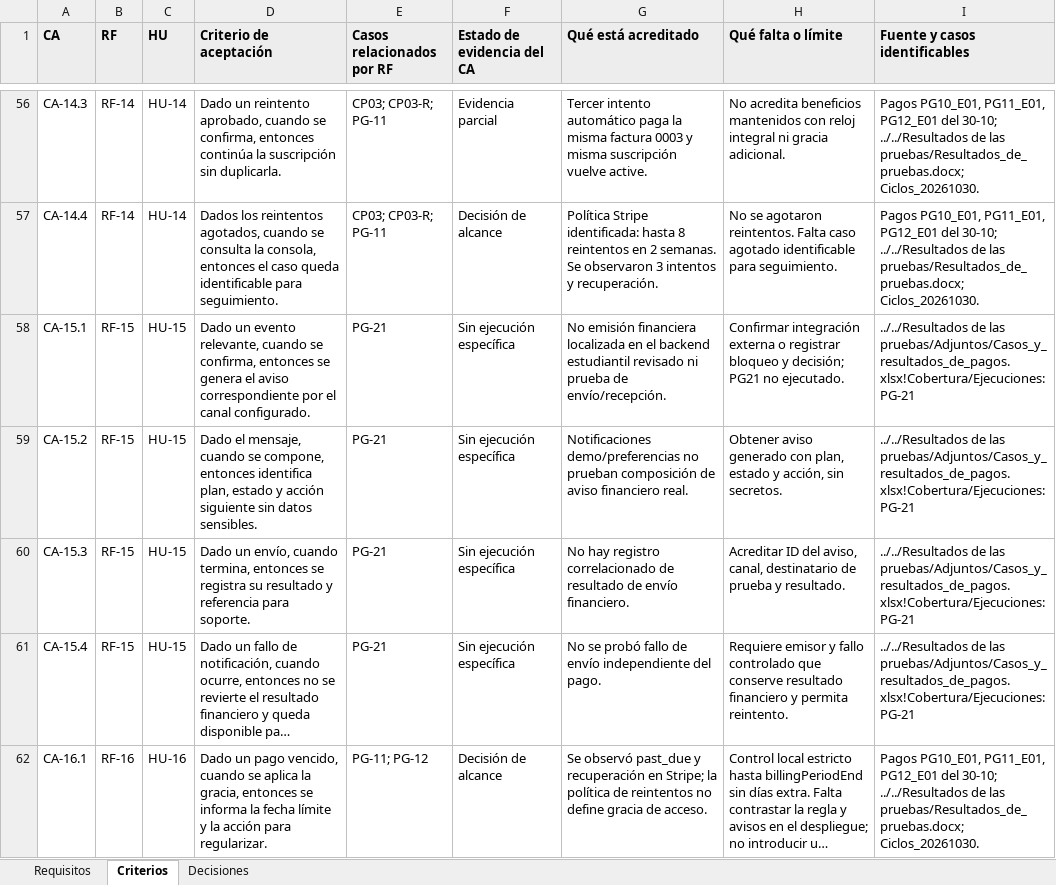
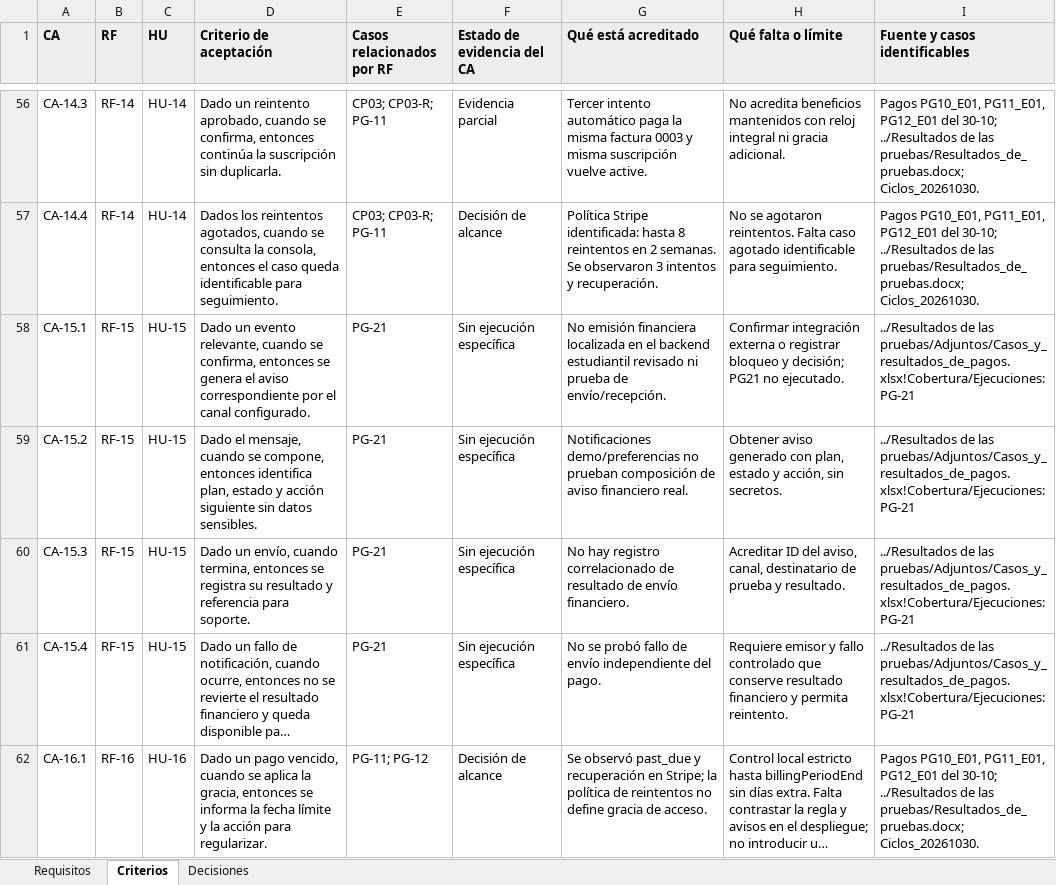
Before and after one commit to Cedenly/Capstone, an Excel workbook: Fase 2/Evidencias Proyecto/Evidencia de documentación/Plan de pruebas/Matriz_de_cobertura.xlsx, sheet Criterios, drawn as a sheet; only a part is shown, gaps mark what is left out; long unchanged cells end in …; values as stored, in another font and other column widths than the file's, no borders; table styles not drawn; the diff covers the shown part only; the diff names each change by its address in the sheet, - before the commit and + after, or states it on an @@ line.

Commit message:
Add files via upload

```diff
--- a/Fase 2/Evidencias Proyecto/Evidencia de documentación/Plan de pruebas/Matriz_de_cobertura.xlsx (sheet Criterios)
+++ b/Fase 2/Evidencias Proyecto/Evidencia de documentación/Plan de pruebas/Matriz_de_cobertura.xlsx (sheet Criterios)
-I56:I57 (Fuente y casos identificables): …del 30-10; ../../Resultados de las…
+I56:I57 (Fuente y casos identificables): …del 30-10; ../Resultados de las…
-I58:I61 (Fuente y casos identificables): ../../Resultados de las…
+I58:I61 (Fuente y casos identificables): ../Resultados de las…
-I62 (Fuente y casos identificables): …del 30-10; ../../Resultados de las…
+I62 (Fuente y casos identificables): …del 30-10; ../Resultados de las…
```
Also changed, not shown: 89 edited cells elsewhere in this sheet.
